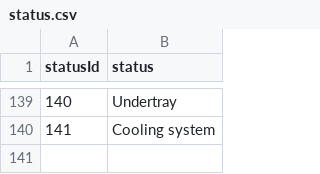
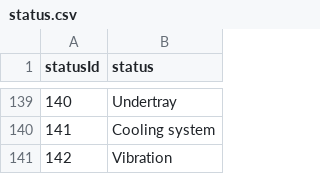
Before and after one commit to tapanBabbar9/f1, a CSV file: dataset/status.csv, drawn as a sheet; only a part is shown, gaps mark what is left out; the diff names each change by its address in the sheet, - before the commit and + after, or states it on an @@ line.

```diff
--- a/dataset/status.csv
+++ b/dataset/status.csv
+row 141: 142 | Vibration
```
Also changed, not shown: dataset/circuits.csv, dataset/constructors.csv, 26 other files.
